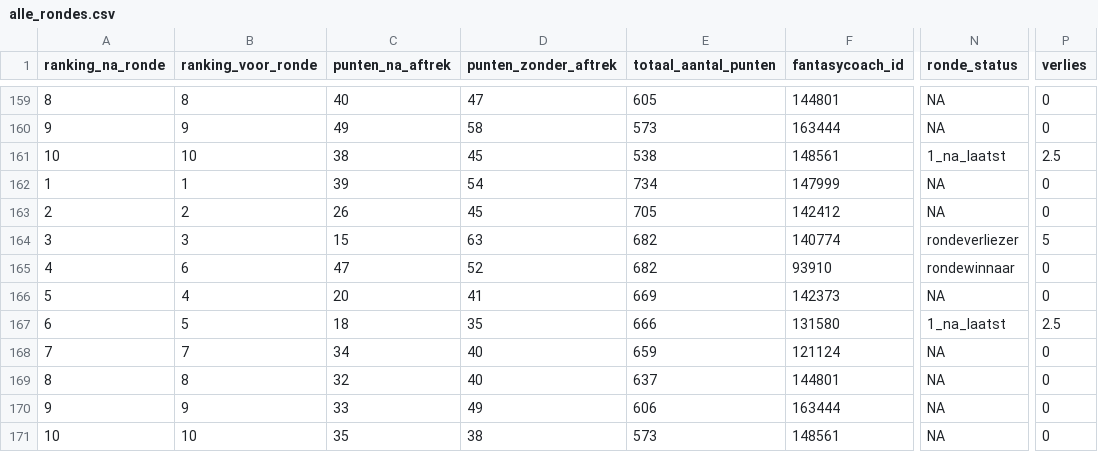
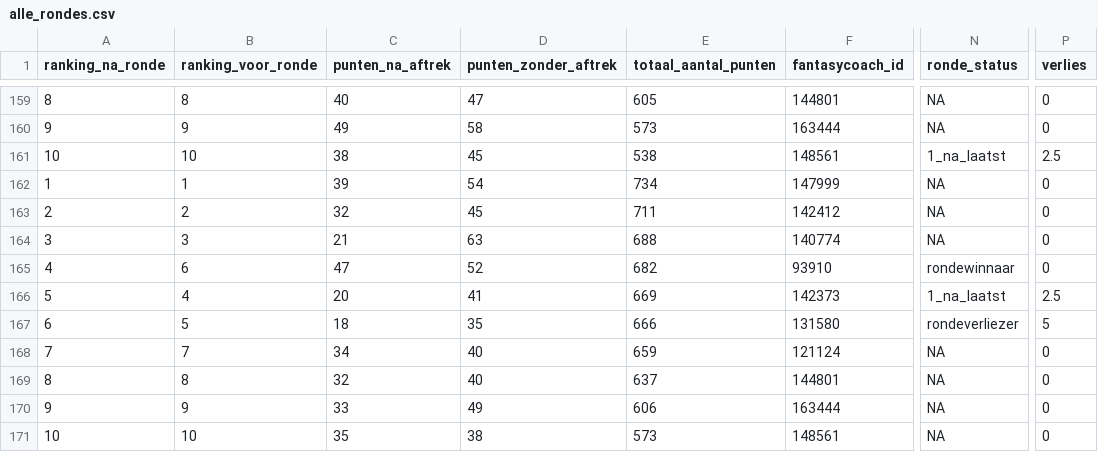
Before and after one commit to rubensan19/cvhj-scraper, a CSV file: data/alle_rondes.csv, drawn as a sheet; only a part is shown, gaps mark what is left out; the diff names each change by its address in the sheet, - before the commit and + after, or states it on an @@ line.

```diff
--- a/data/alle_rondes.csv
+++ b/data/alle_rondes.csv
-C163 (punten_na_aftrek): 26
+C163 (punten_na_aftrek): 32
-E163 (totaal_aantal_punten): 705
+E163 (totaal_aantal_punten): 711
-C164 (punten_na_aftrek): 15
+C164 (punten_na_aftrek): 21
-E164 (totaal_aantal_punten): 682
+E164 (totaal_aantal_punten): 688
-N164 (ronde_status): rondeverliezer
+N164 (ronde_status): NA
-P164 (verlies): 5
+P164 (verlies): 0
-N166 (ronde_status): NA
+N166 (ronde_status): 1_na_laatst
-P166 (verlies): 0
+P166 (verlies): 2.5
-N167 (ronde_status): 1_na_laatst
+N167 (ronde_status): rondeverliezer
-P167 (verlies): 2.5
+P167 (verlies): 5
```
